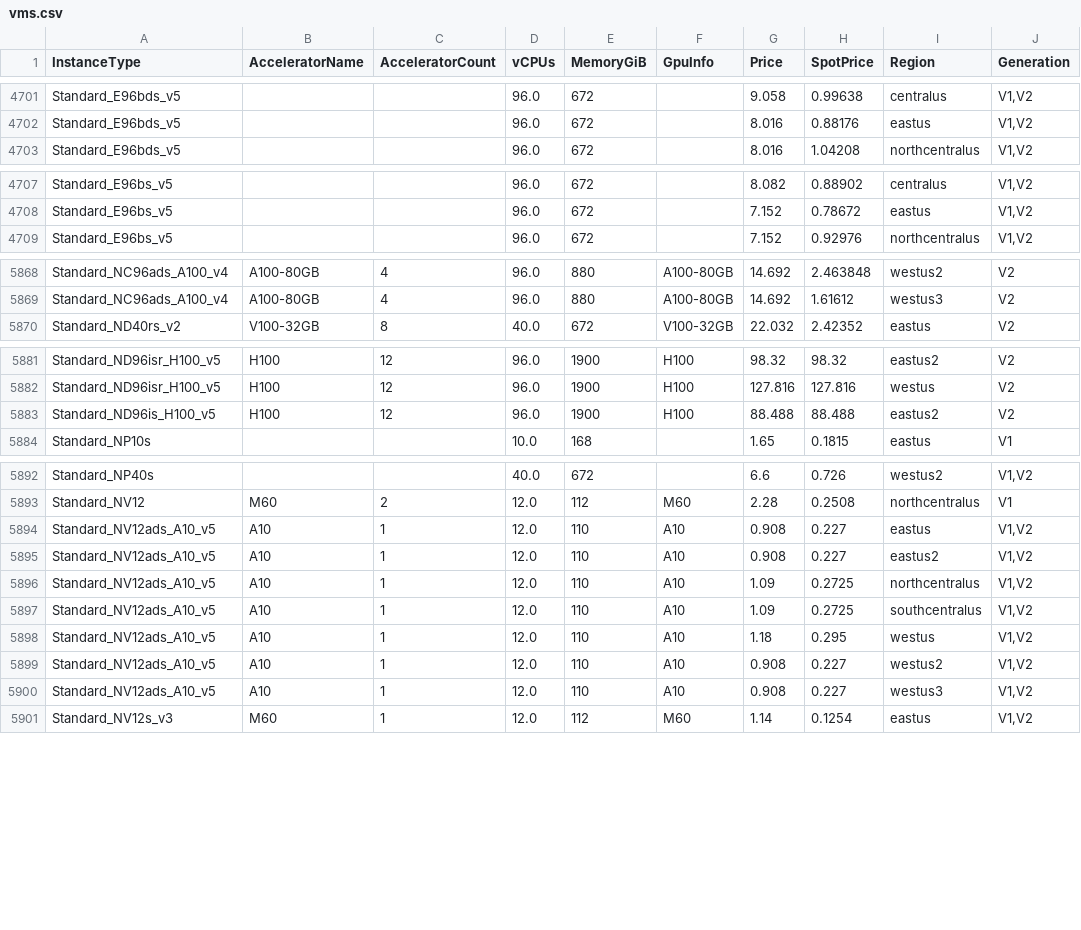
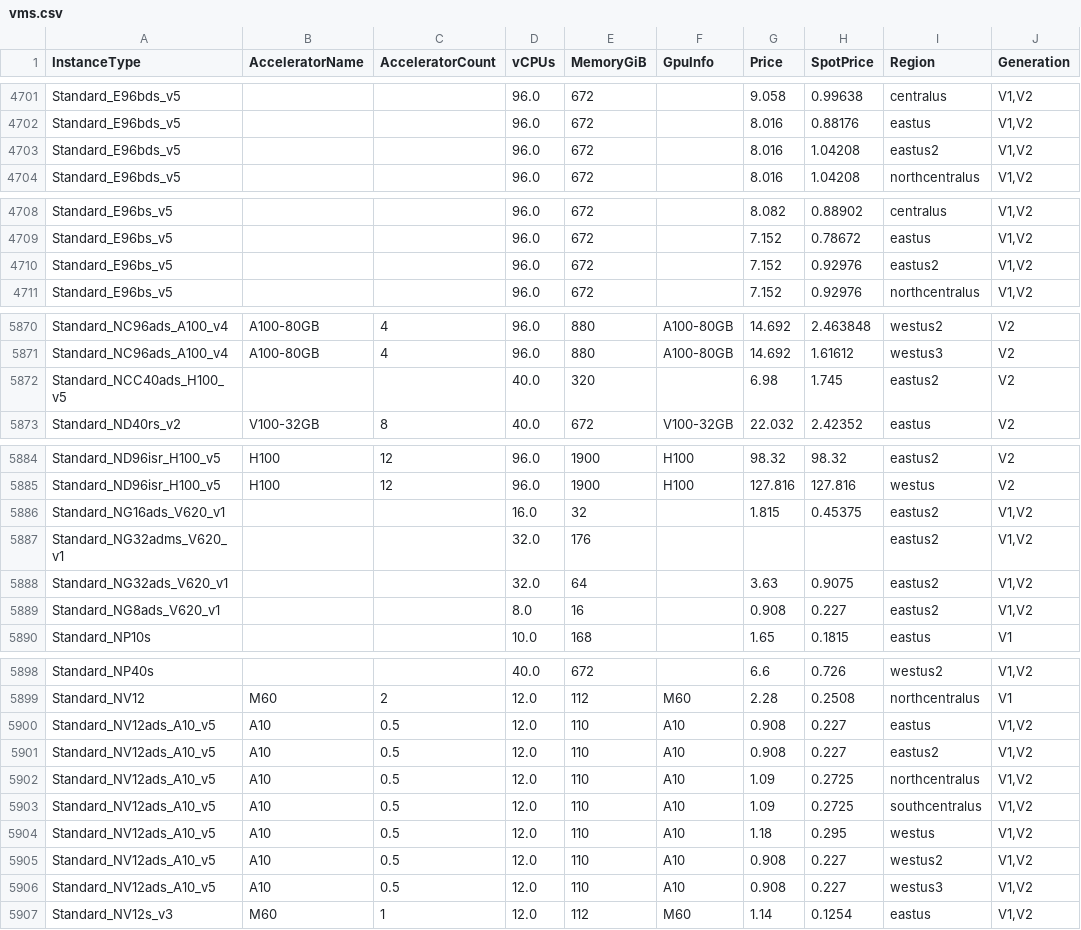
Before and after one commit to skypilot-org/skypilot-catalog, a CSV file: catalogs/v5/azure/vms.csv, drawn as a sheet; only a part is shown, gaps mark what is left out; the diff covers the shown part only.

Commit message:
retry

```diff
--- a/catalogs/v5/azure/vms.csv
+++ b/catalogs/v5/azure/vms.csv
@@ -4702,2 +4702,3 @@ Standard_E96bds_v5,,,96.0,672,,9.058,0.99638,centralus,"V1,V2"
 Standard_E96bds_v5,,,96.0,672,,8.016,0.88176,eastus,"V1,V2"
+Standard_E96bds_v5,,,96.0,672,,8.016,1.04208,eastus2,"V1,V2"
 Standard_E96bds_v5,,,96.0,672,,8.016,1.04208,northcentralus,"V1,V2"
@@ -4708,2 +4709,3 @@ Standard_E96bs_v5,,,96.0,672,,8.082,0.88902,centralus,"V1,V2"
 Standard_E96bs_v5,,,96.0,672,,7.152,0.78672,eastus,"V1,V2"
+Standard_E96bs_v5,,,96.0,672,,7.152,0.92976,eastus2,"V1,V2"
 Standard_E96bs_v5,,,96.0,672,,7.152,0.92976,northcentralus,"V1,V2"
@@ -5869,2 +5871,3 @@ Standard_NC96ads_A100_v4,A100-80GB,4,96.0,880,A100-80GB,14.692,2.463848,westus2,
 Standard_NC96ads_A100_v4,A100-80GB,4,96.0,880,A100-80GB,14.692,1.61612,westus3,V2
+Standard_NCC40ads_H100_v5,,,40.0,320,,6.98,1.745,eastus2,V2
 Standard_ND40rs_v2,V100-32GB,8,40.0,672,V100-32GB,22.032,2.42352,eastus,V2
@@ -5882,3 +5885,6 @@ Standard_ND96isr_H100_v5,H100,12,96.0,1900,H100,98.32,98.32,eastus2,V2
 Standard_ND96isr_H100_v5,H100,12,96.0,1900,H100,127.816,127.816,westus,V2
-Standard_ND96is_H100_v5,H100,12,96.0,1900,H100,88.488,88.488,eastus2,V2
+Standard_NG16ads_V620_v1,,,16.0,32,,1.815,0.45375,eastus2,"V1,V2"
+Standard_NG32adms_V620_v1,,,32.0,176,,,,eastus2,"V1,V2"
+Standard_NG32ads_V620_v1,,,32.0,64,,3.63,0.9075,eastus2,"V1,V2"
+Standard_NG8ads_V620_v1,,,8.0,16,,0.908,0.227,eastus2,"V1,V2"
 Standard_NP10s,,,10.0,168,,1.65,0.1815,eastus,V1
@@ -5893,9 +5899,9 @@ Standard_NP40s,,,40.0,672,,6.6,0.726,westus2,"V1,V2"
 Standard_NV12,M60,2,12.0,112,M60,2.28,0.2508,northcentralus,V1
-Standard_NV12ads_A10_v5,A10,1,12.0,110,A10,0.908,0.227,eastus,"V1,V2"
-Standard_NV12ads_A10_v5,A10,1,12.0,110,A10,0.908,0.227,eastus2,"V1,V2"
-Standard_NV12ads_A10_v5,A10,1,12.0,110,A10,1.09,0.2725,northcentralus,"V1,V2"
-Standard_NV12ads_A10_v5,A10,1,12.0,110,A10,1.09,0.2725,southcentralus,"V1,V2"
-Standard_NV12ads_A10_v5,A10,1,12.0,110,A10,1.18,0.295,westus,"V1,V2"
-Standard_NV12ads_A10_v5,A10,1,12.0,110,A10,0.908,0.227,westus2,"V1,V2"
-Standard_NV12ads_A10_v5,A10,1,12.0,110,A10,0.908,0.227,westus3,"V1,V2"
+Standard_NV12ads_A10_v5,A10,0.5,12.0,110,A10,0.908,0.227,eastus,"V1,V2"
+Standard_NV12ads_A10_v5,A10,0.5,12.0,110,A10,0.908,0.227,eastus2,"V1,V2"
+Standard_NV12ads_A10_v5,A10,0.5,12.0,110,A10,1.09,0.2725,northcentralus,"V1,V2"
+Standard_NV12ads_A10_v5,A10,0.5,12.0,110,A10,1.09,0.2725,southcentralus,"V1,V2"
+Standard_NV12ads_A10_v5,A10,0.5,12.0,110,A10,1.18,0.295,westus,"V1,V2"
+Standard_NV12ads_A10_v5,A10,0.5,12.0,110,A10,0.908,0.227,westus2,"V1,V2"
+Standard_NV12ads_A10_v5,A10,0.5,12.0,110,A10,0.908,0.227,westus3,"V1,V2"
 Standard_NV12s_v3,M60,1,12.0,112,M60,1.14,0.1254,eastus,"V1,V2"
```
Also changed, not shown: 14 edited cells elsewhere in this file.
